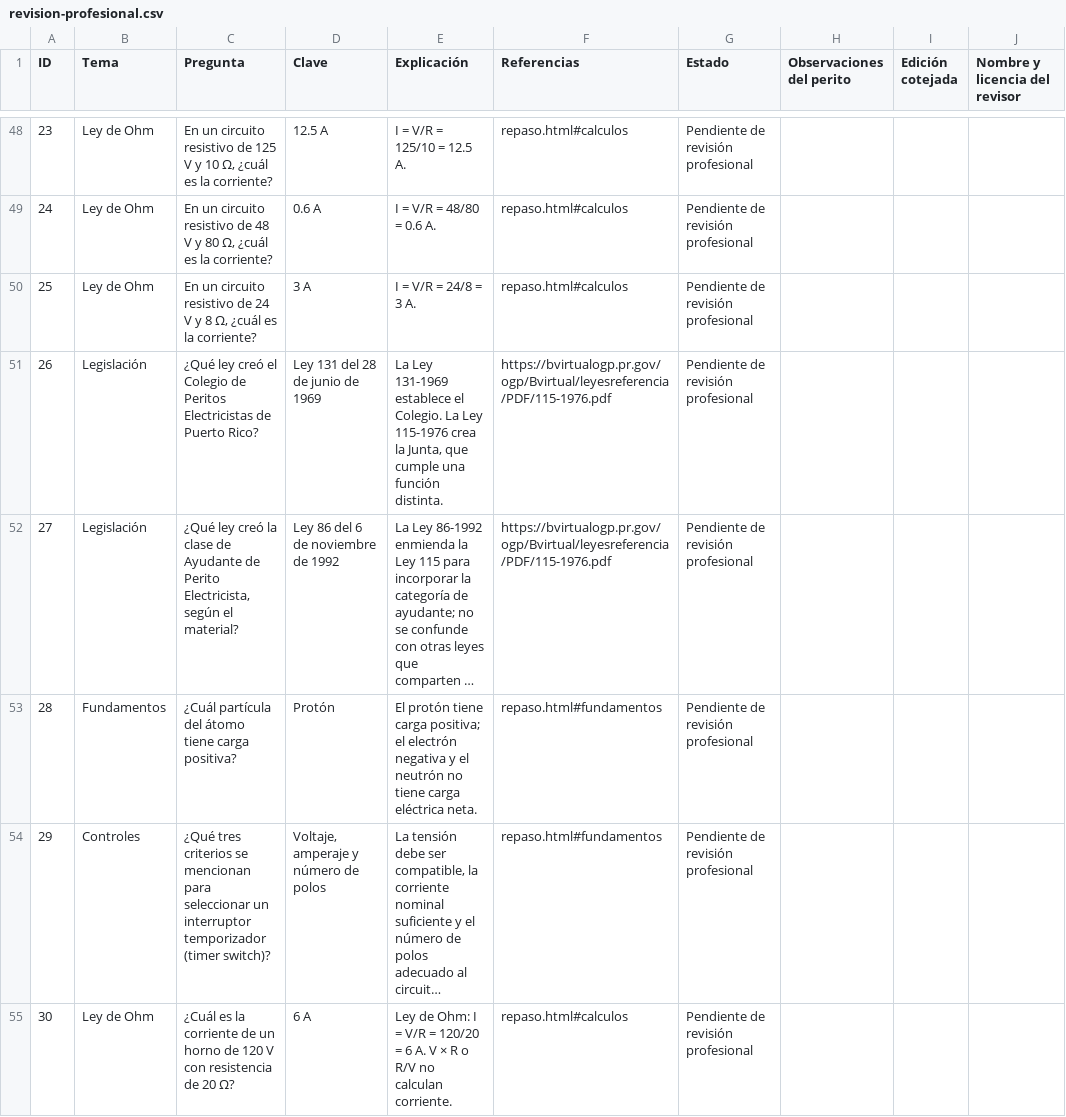
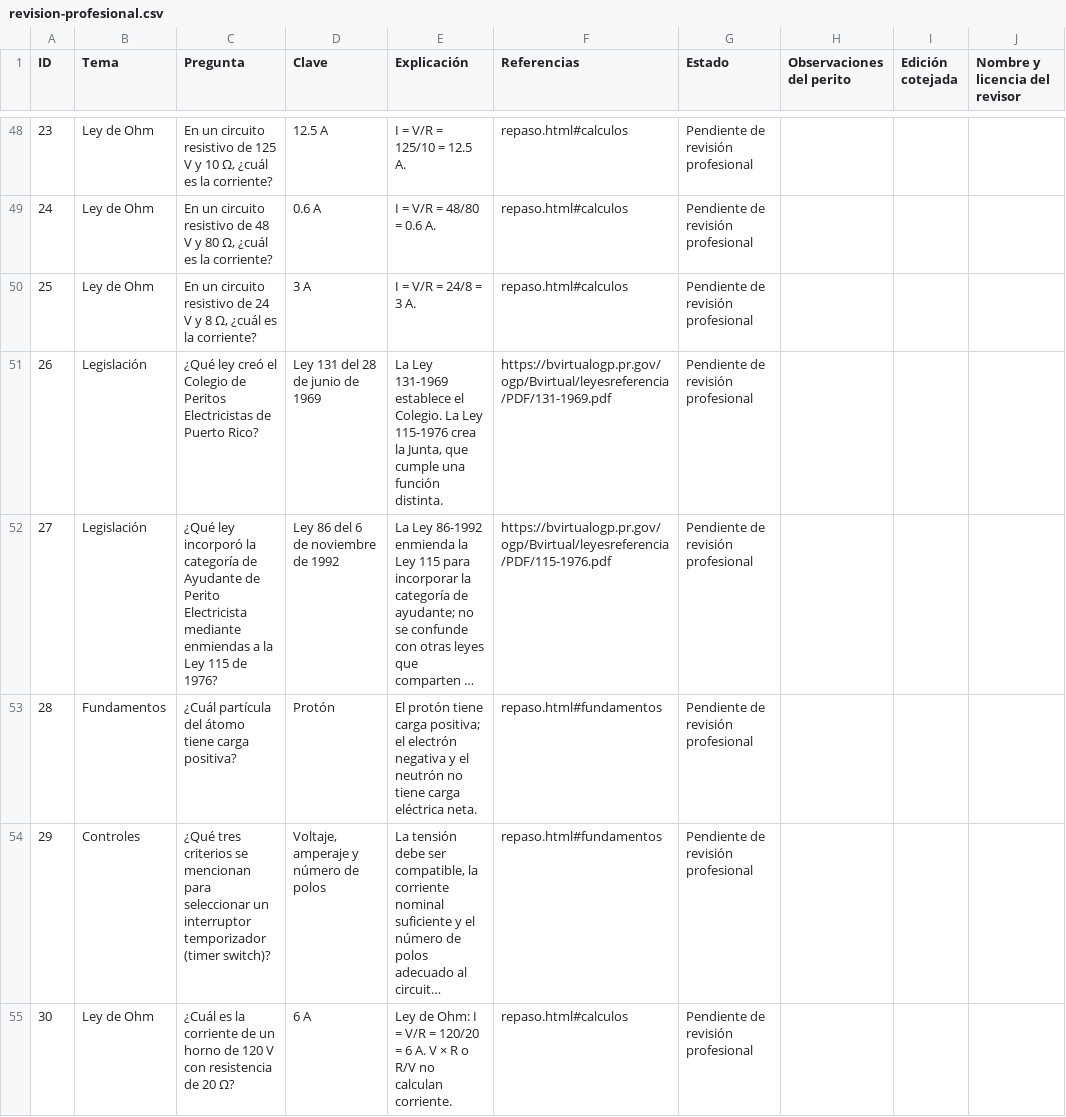
Before and after one commit to erwinmedinarosado-web/ECER-Unitec, a CSV file: revision-profesional.csv, drawn as a sheet; only a part is shown, gaps mark what is left out; long unchanged cells end in …; the diff covers the shown part only; the diff names each change by its address in the sheet, - before the commit and + after, or states it on an @@ line.

Commit message:
Revisar las 320 preguntas, corregir ambigüedades y publicar auditoría técnica

```diff
--- a/revision-profesional.csv
+++ b/revision-profesional.csv
-F51 (Referencias): https://bvirtualogp.pr.gov/ogp/Bvirtual/leyesreferencia/PDF/115-1976.pdf
+F51 (Referencias): https://bvirtualogp.pr.gov/ogp/Bvirtual/leyesreferencia/PDF/131-1969.pdf
-C52 (Pregunta): ¿Qué ley creó la clase de Ayudante de Perito Electricista, según el material?
+C52 (Pregunta): ¿Qué ley incorporó la categoría de Ayudante de Perito Electricista mediante enmiendas a la Ley 115 de 1976?
```
Also changed, not shown: 78 edited cells elsewhere in this file, 18 other files.
